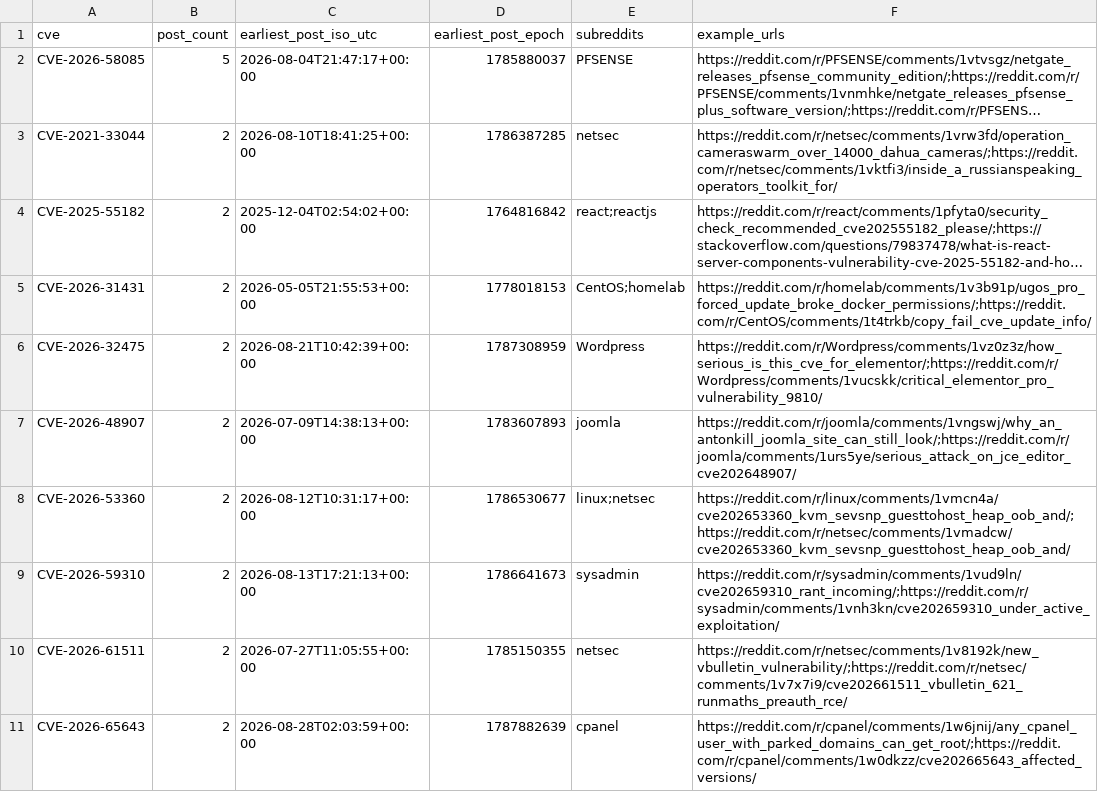
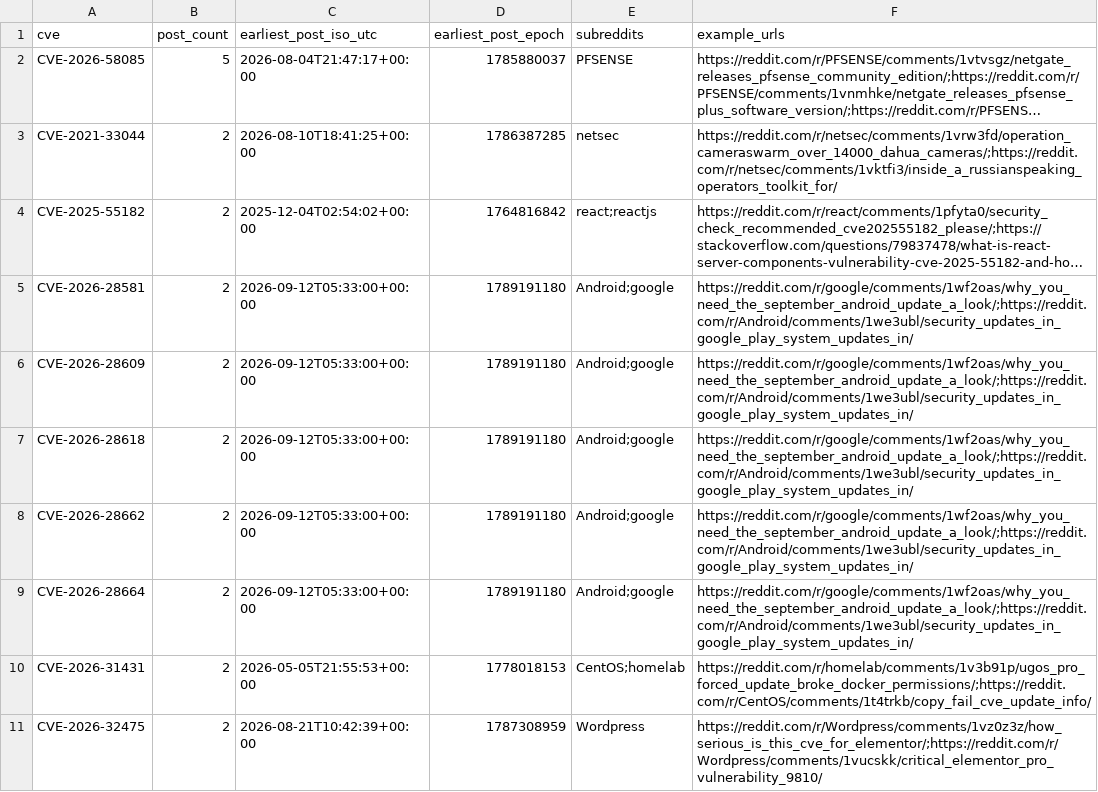
Before and after one commit to therohantilwani/Reddit_CVE_detection, a CSV file: data/cve_summary.csv, drawn as a sheet; only a part is shown; the shorter side is filled out with more unchanged rows; long unchanged cells end in …; the diff covers the shown part only; the diff names each change by its address in the sheet, - before the commit and + after, or states it on an @@ line.

```diff
--- a/data/cve_summary.csv
+++ b/data/cve_summary.csv
+row 5: CVE-2026-28581 | 2 | 2026-09-12T05:33:00+00:00 | 1789191180 | Android;google | https://reddit.com/r/google/comments/1wf2oas/why_you_need_the_september_android_update_a_look/;https://reddit.com/r/Android/comments/1we3ubl/security_updates_in_google_play_system_updates_in/
+row 6: CVE-2026-28609 | 2 | 2026-09-12T05:33:00+00:00 | 1789191180 | Android;google | https://reddit.com/r/google/comments/1wf2oas/why_you_need_the_september_android_update_a_look/;https://reddit.com/r/Android/comments/1we3ubl/security_updates_in_google_play_system_updates_in/
+row 7: CVE-2026-28618 | 2 | 2026-09-12T05:33:00+00:00 | 1789191180 | Android;google | https://reddit.com/r/google/comments/1wf2oas/why_you_need_the_september_android_update_a_look/;https://reddit.com/r/Android/comments/1we3ubl/security_updates_in_google_play_system_updates_in/
+row 8: CVE-2026-28662 | 2 | 2026-09-12T05:33:00+00:00 | 1789191180 | Android;google | https://reddit.com/r/google/comments/1wf2oas/why_you_need_the_september_android_update_a_look/;https://reddit.com/r/Android/comments/1we3ubl/security_updates_in_google_play_system_updates_in/
+row 9: CVE-2026-28664 | 2 | 2026-09-12T05:33:00+00:00 | 1789191180 | Android;google | https://reddit.com/r/google/comments/1wf2oas/why_you_need_the_september_android_update_a_look/;https://reddit.com/r/Android/comments/1we3ubl/security_updates_in_google_play_system_updates_in/
```
Also changed, not shown: 4 added rows and 7 removed rows elsewhere in this file, data/cve_lead_time.csv, data/nvd_fetch_failures.csv, 3 other files.
